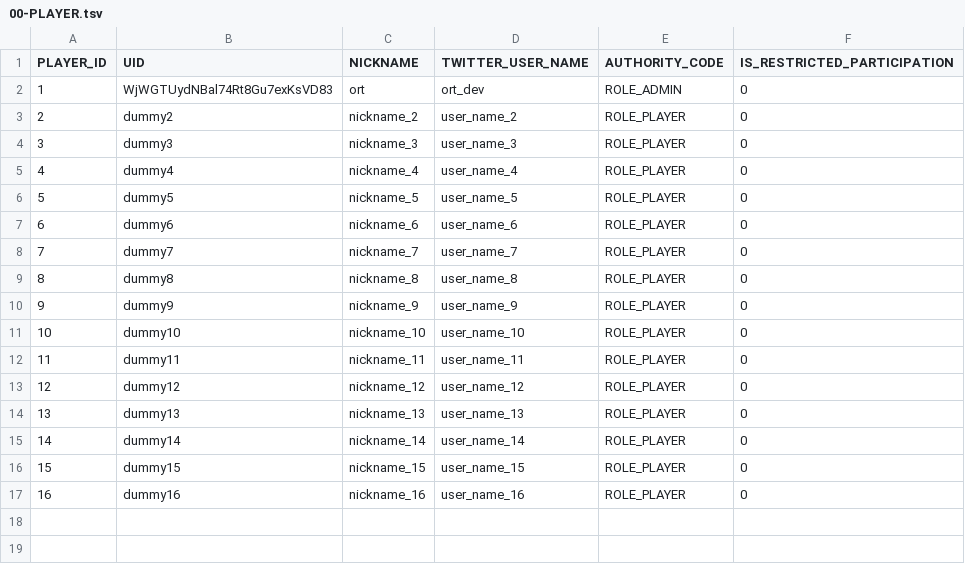
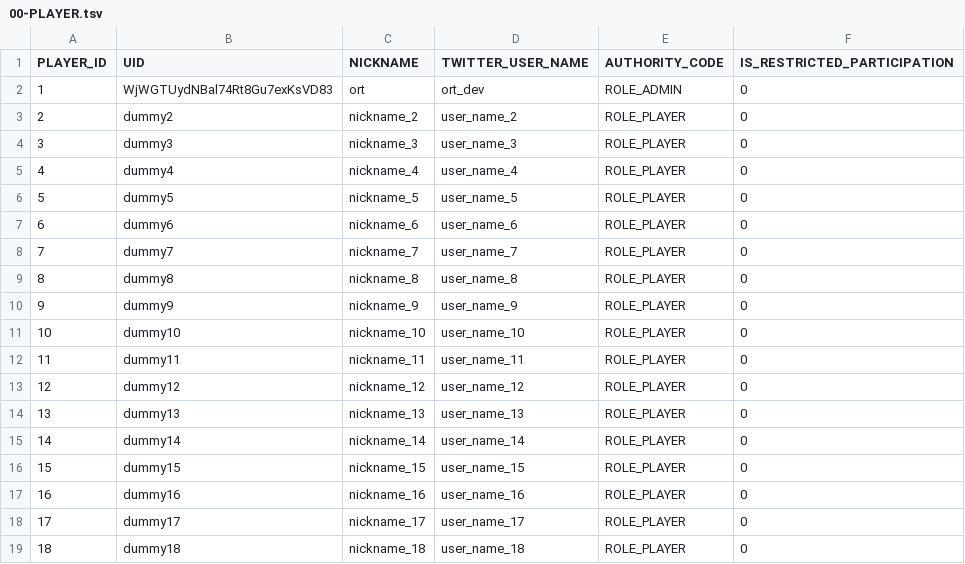
Before and after one commit to h-orito/lastwolf-api, a TSV file: dbflute_firewolfdb/playsql/data/ut/tsv/UTF-8/00-PLAYER.tsv, drawn as a sheet; the diff names each change by its address in the sheet, - before the commit and + after, or states it on an @@ line.

```diff
--- a/dbflute_firewolfdb/playsql/data/ut/tsv/UTF-8/00-PLAYER.tsv
+++ b/dbflute_firewolfdb/playsql/data/ut/tsv/UTF-8/00-PLAYER.tsv
+row 18: 17 | dummy17 | nickname_17 | user_name_17 | ROLE_PLAYER | 0
+row 19: 18 | dummy18 | nickname_18 | user_name_18 | ROLE_PLAYER | 0
```
Also changed, not shown: 42 other files.
